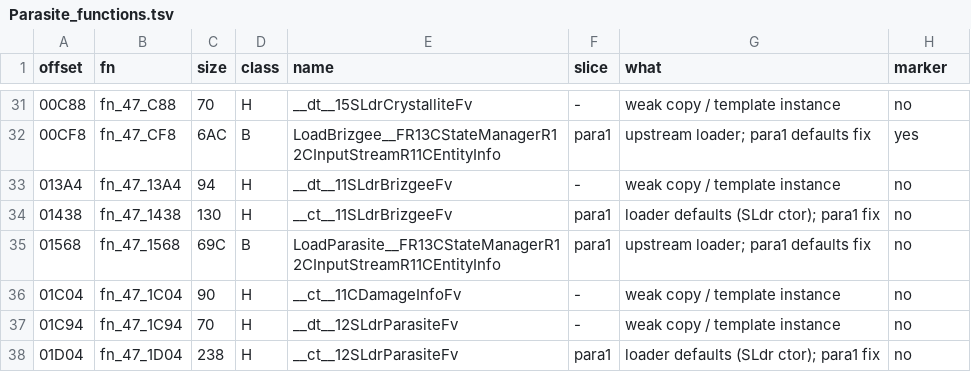
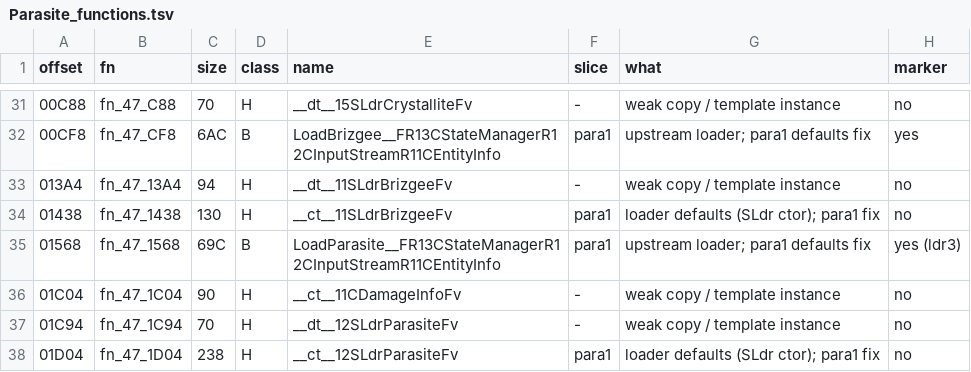
Before and after one commit to NitrosGits/MetroidPrime2Port-DSU, a TSV file: docs/module-analysis/Parasite_functions.tsv, drawn as a sheet; only a part is shown, gaps mark what is left out.

Commit message:
Parasite: mark fn_47_1568 LoadParasite (all 22 arms via synthetic stream)
Retail compare chain targets: flavor stw 0x4cc, floats stfs 0x78c..0x7cc,
initiallyPaused stb 0x7d0 (0x18DC..0x18F8), default ReadBytes 0x1900/0x1908,
!modelData lbz 0x1d8 / bne 0x1958/0x195C, li r0,6 kBT_WallWalker.

```diff
--- a/docs/module-analysis/Parasite_functions.tsv
+++ b/docs/module-analysis/Parasite_functions.tsv
@@ -34,3 +34,3 @@ offset	fn	size	class	name	slice	what	marker
 01438	fn_47_1438	130	H	__ct__11SLdrBrizgeeFv	para1	loader defaults (SLdr ctor); para1 fix	no
-01568	fn_47_1568	69C	B	LoadParasite__FR13CStateManagerR12CInputStreamR11CEntityInfo	para1	upstream loader; para1 defaults fix	no
+01568	fn_47_1568	69C	B	LoadParasite__FR13CStateManagerR12CInputStreamR11CEntityInfo	para1	upstream loader; para1 defaults fix	yes (ldr3)
 01C04	fn_47_1C04	90	H	__ct__11CDamageInfoFv	-	weak copy / template instance	no
```
Also changed, not shown: 2 other files.
